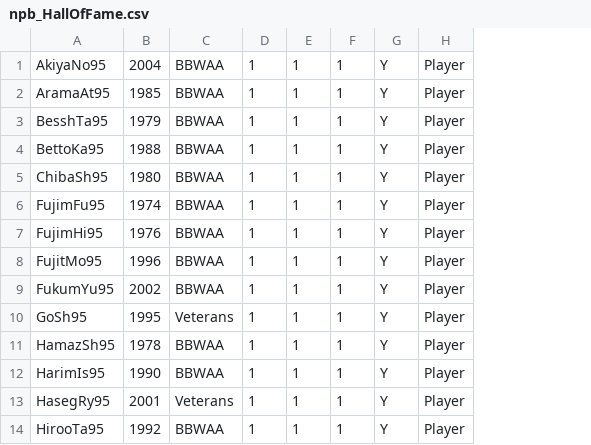
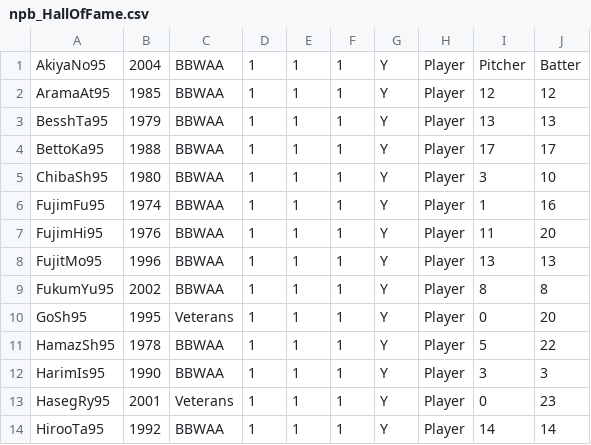
Before and after one commit to joshua-nguyen/HallOfFame_MachineLearning, a CSV file: npb_HallOfFame.csv, drawn as a sheet; only a part is shown; the diff names each change by its address in the sheet, - before the commit and + after, or states it on an @@ line.

Commit message:
Update npb_HallOfFame.csv

```diff
--- a/npb_HallOfFame.csv
+++ b/npb_HallOfFame.csv
+column I, rows 1-14: Pitcher | 12 | 13 | 17 | 3 | 1 | 11 | 13 | 8 | 0 | 5 | 3 | 0 | 14
+column J, rows 1-14: Batter | 12 | 13 | 17 | 10 | 16 | 20 | 13 | 8 | 20 | 22 | 3 | 23 | 14
```
